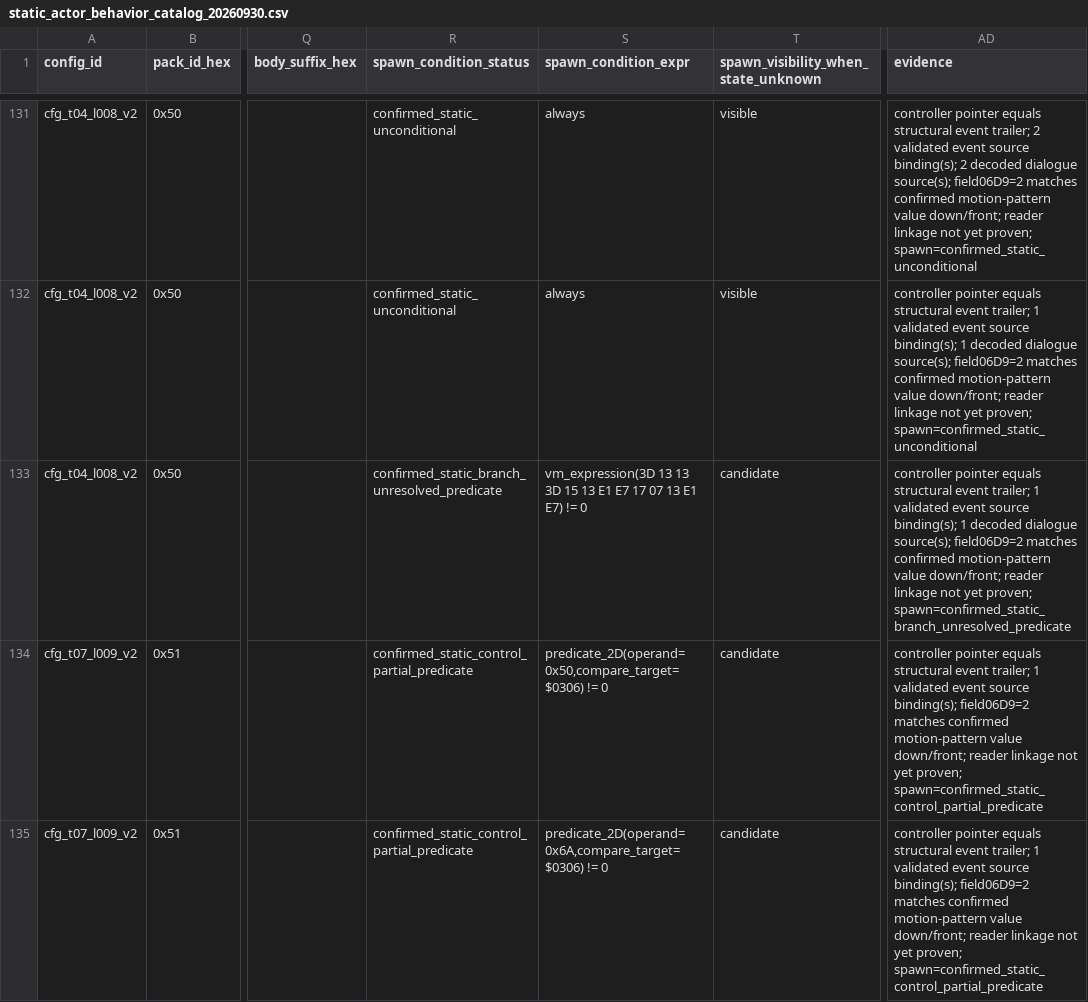
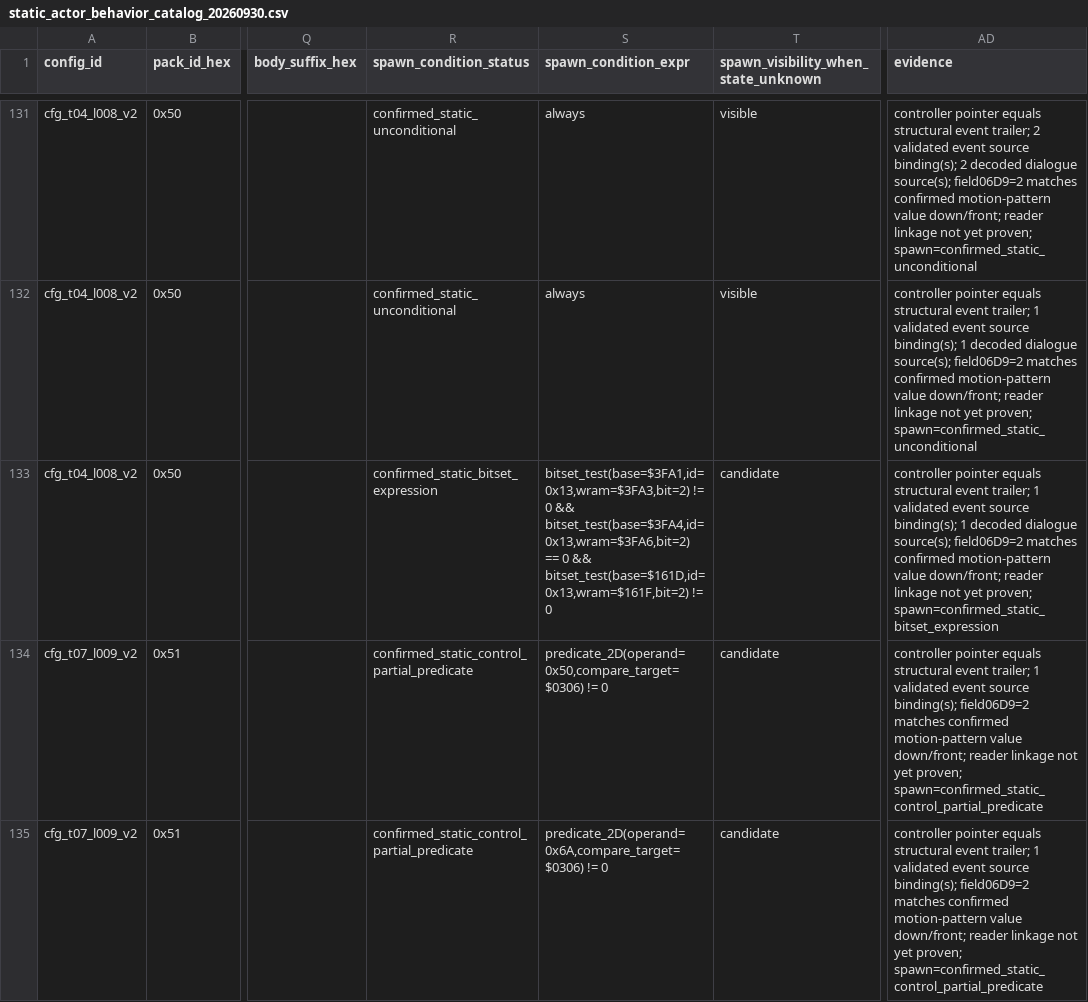
Before and after one commit to zin1985/shinmomo, a CSV file: data/npc_display/static_actor_behavior_catalog_20260930.csv, drawn as a sheet; only a part is shown, gaps mark what is left out; the diff names each change by its address in the sheet, - before the commit and + after, or states it on an @@ line.

```diff
--- a/data/npc_display/static_actor_behavior_catalog_20260930.csv
+++ b/data/npc_display/static_actor_behavior_catalog_20260930.csv
-R133 (spawn_condition_status): confirmed_static_branch_unresolved_predicate
+R133 (spawn_condition_status): confirmed_static_bitset_expression
-S133 (spawn_condition_expr): vm_expression(3D 13 13 3D 15 13 E1 E7 17 07 13 E1 E7) != 0
+S133 (spawn_condition_expr): bitset_test(base=$3FA1,id=0x13,wram=$3FA3,bit=2) != 0 && bitset_test(base=$3FA4,id=0x13,wram=$3FA6,bit=2) == 0 && bitset_test(base=$161D,id=0x13,wram=$161F,bit=2) != 0
-AD133 (evidence): …yet proven; spawn=confirmed_static_branch_unresolved_predicate
+AD133 (evidence): …yet proven; spawn=confirmed_static_bitset_expression
```
Also changed, not shown: data/npc_display/static_actor_spawn_conditions_20260930.csv, 8 other files.
